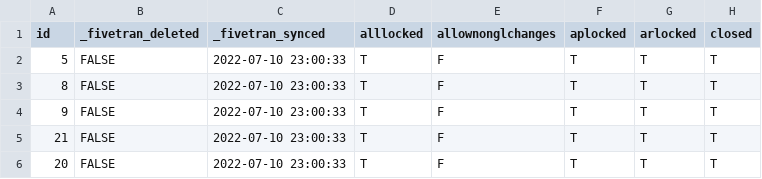
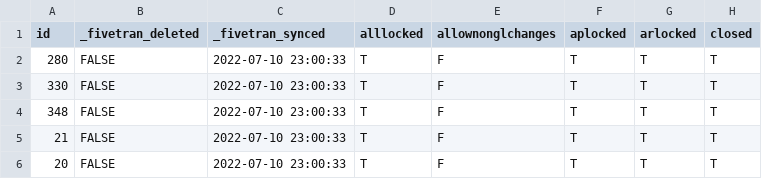
Before and after one commit to fivetran/dbt_netsuite, a CSV file: integration_tests/seeds/netsuite2_accounting_period_data.csv, drawn as a sheet; only a part is shown; the diff names each change by its address in the sheet, - before the commit and + after, or states it on an @@ line.

```diff
--- a/integration_tests/seeds/netsuite2_accounting_period_data.csv
+++ b/integration_tests/seeds/netsuite2_accounting_period_data.csv
-A2 (id): 5
+A2 (id): 280
-A3 (id): 8
+A3 (id): 330
-A4 (id): 9
+A4 (id): 348
```
Also changed, not shown: integration_tests/seeds/netsuite2_accounting_period_fiscal_cal_data.csv, integration_tests/seeds/netsuite2_subsidiary_data.csv, 17 other files.
